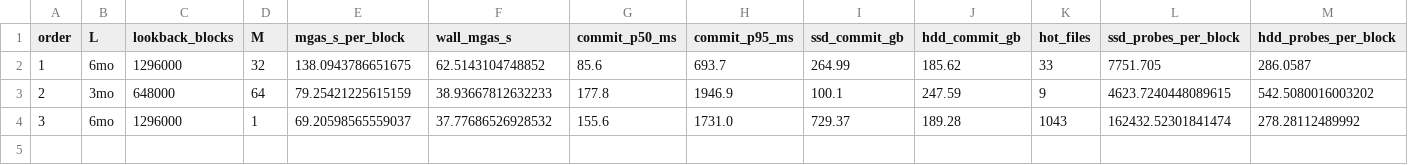
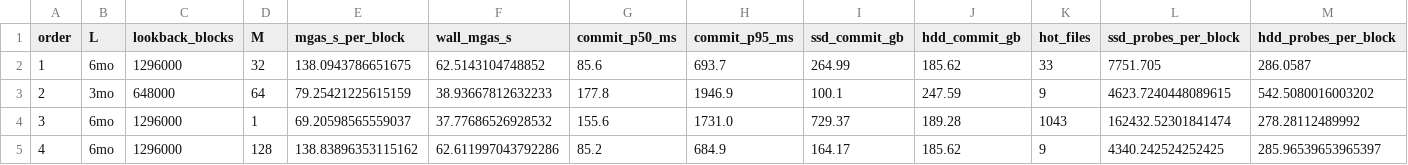
Before and after one commit to sudeepdino008/tiering_results, a CSV file: matrix_run/2026-11-16/runs.csv, drawn as a sheet; only a part is shown; rows hold the shown columns only; the diff names each change by its address in the sheet, - before the commit and + after, or states it on an @@ line.

Commit message:
matrix_run: cell 6mo/128 rc=0

```diff
--- a/matrix_run/2026-11-16/runs.csv
+++ b/matrix_run/2026-11-16/runs.csv
+row 5: 4 | 6mo | 1296000 | 128 | 138.83896353115162 | 62.611997043792286 | 85.2 | 684.9 | 164.17 | 185.62 | 9 | 4340.242524252425 | 285.96539653965397
```
Also changed, not shown: 52 other files.
